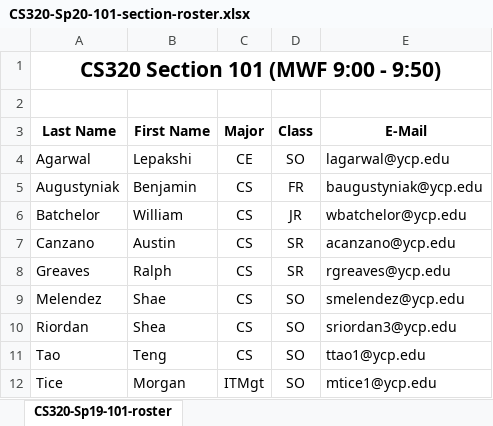
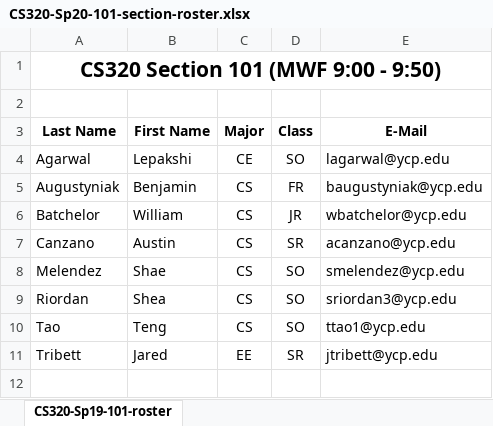
Before and after one commit to ycpcs/cs320-spring2020, an Excel workbook: teams-and-rosters/CS320-Sp20-101-section-roster.xlsx, sheet CS320-Sp19-101-roster, drawn as a sheet; values as stored, in another font and other column widths than the file's, no borders; removed rows and columns are numbered as before the commit, all else as after; the diff names each change by its address in the sheet, - before the commit and + after, or states it on an @@ line.

Commit message:
roster updates

```diff
--- a/teams-and-rosters/CS320-Sp20-101-section-roster.xlsx (sheet CS320-Sp19-101-roster)
+++ b/teams-and-rosters/CS320-Sp20-101-section-roster.xlsx (sheet CS320-Sp19-101-roster)
-row 8: Greaves | Ralph | CS | SR | rgreaves@ycp.edu
-row 12: Tice | Morgan | ITMgt | SO | mtice1@ycp.edu
+row 11: Tribett | Jared | EE | SR | jtribett@ycp.edu
```
Also changed, not shown: 1 other file.
